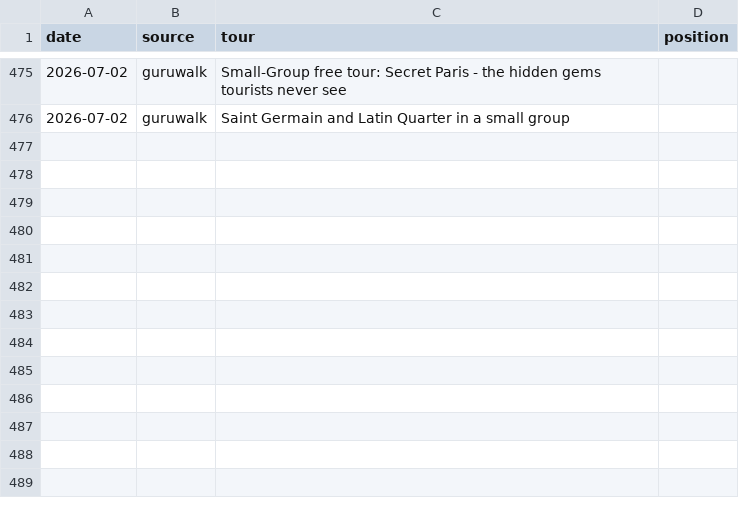
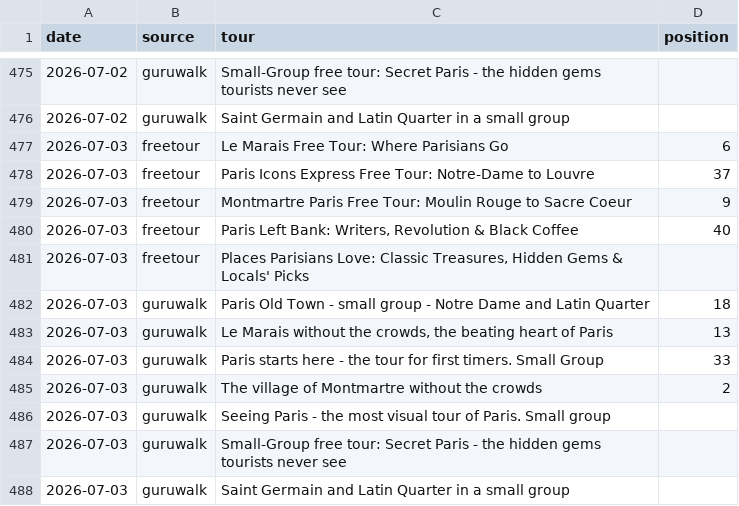
Before and after one commit to LR033/freetour-tracker, a CSV file: rankings.csv, drawn as a sheet; only a part is shown, gaps mark what is left out; the diff names each change by its address in the sheet, - before the commit and + after, or states it on an @@ line.

```diff
--- a/rankings.csv
+++ b/rankings.csv
+row 477: 2026-07-03 | freetour | Le Marais Free Tour: Where Parisians Go | 6
+row 478: 2026-07-03 | freetour | Paris Icons Express Free Tour: Notre-Dame to Louvre | 37
+row 479: 2026-07-03 | freetour | Montmartre Paris Free Tour: Moulin Rouge to Sacre Coeur | 9
+row 480: 2026-07-03 | freetour | Paris Left Bank: Writers, Revolution & Black Coffee | 40
+row 481: 2026-07-03 | freetour | Places Parisians Love: Classic Treasures, Hidden Gems & Locals' Picks
+row 482: 2026-07-03 | guruwalk | Paris Old Town - small group - Notre Dame and Latin Quarter | 18
+row 483: 2026-07-03 | guruwalk | Le Marais without the crowds, the beating heart of Paris | 13
+row 484: 2026-07-03 | guruwalk | Paris starts here - the tour for first timers. Small Group | 33
+row 485: 2026-07-03 | guruwalk | The village of Montmartre without the crowds | 2
+row 486: 2026-07-03 | guruwalk | Seeing Paris - the most visual tour of Paris. Small group
+row 487: 2026-07-03 | guruwalk | Small-Group free tour: Secret Paris - the hidden gems tourists never see
+row 488: 2026-07-03 | guruwalk | Saint Germain and Latin Quarter in a small group
```
Also changed, not shown: top3.csv.
